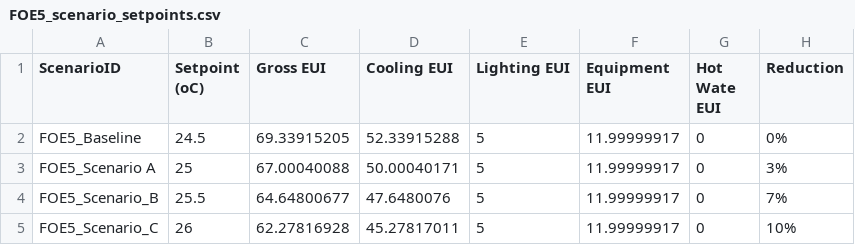
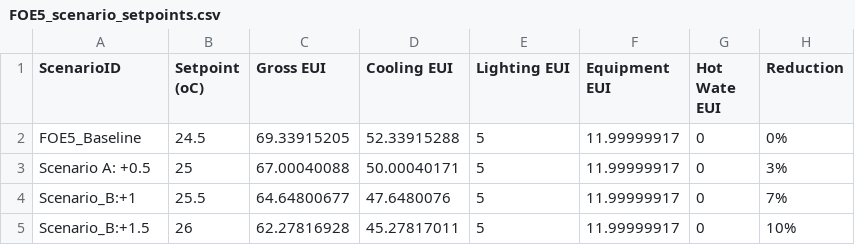
Before and after one commit to tongshanshan117/UBEM_Platform, a CSV file: FOE5_scenario_setpoints.csv, drawn as a sheet.

Commit message:
Add files via upload

```diff
--- a/FOE5_scenario_setpoints.csv
+++ b/FOE5_scenario_setpoints.csv
@@ -2,4 +2,4 @@ ScenarioID,Setpoint (oC),Gross EUI,Cooling EUI,Lighting EUI,Equipment EUI,Hot Wa
 FOE5_Baseline,24.5,69.33915205,52.33915288,5,11.99999917,0,0%
-FOE5_Scenario A ,25,67.00040088,50.00040171,5,11.99999917,0,3%
-FOE5_Scenario_B,25.5,64.64800677,47.6480076,5,11.99999917,0,7%
-FOE5_Scenario_C,26,62.27816928,45.27817011,5,11.99999917,0,10%
+Scenario A: +0.5,25,67.00040088,50.00040171,5,11.99999917,0,3%
+Scenario_B:+1,25.5,64.64800677,47.6480076,5,11.99999917,0,7%
+Scenario_B:+1.5,26,62.27816928,45.27817011,5,11.99999917,0,10%
```
